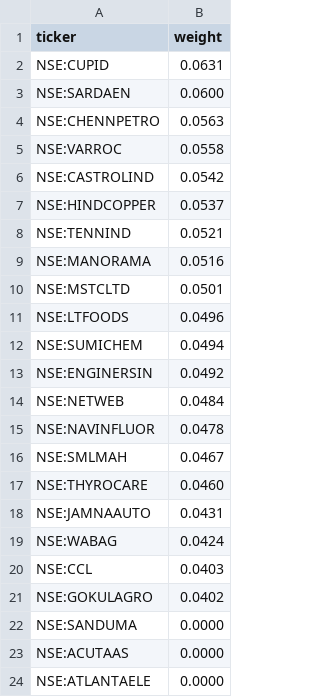
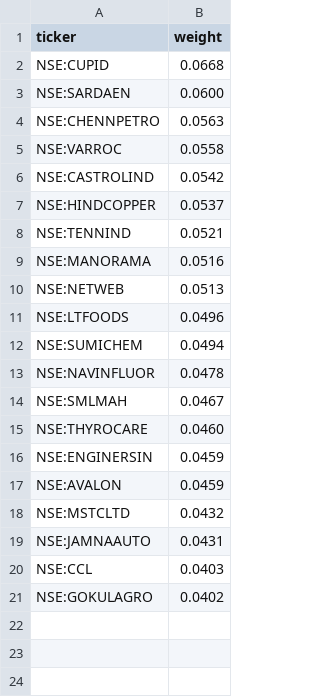
Before and after one commit to raghavkgarg/mycase, a CSV file: data/microsmall.csv, drawn as a sheet.

```diff
--- a/data/microsmall.csv
+++ b/data/microsmall.csv
@@ -1,3 +1,3 @@
 ticker,weight
-NSE:CUPID,0.0631
+NSE:CUPID,0.0668
 NSE:SARDAEN,0.0600
@@ -9,7 +9,5 @@ NSE:TENNIND,0.0521
 NSE:MANORAMA,0.0516
-NSE:MSTCLTD,0.0501
+NSE:NETWEB,0.0513
 NSE:LTFOODS,0.0496
 NSE:SUMICHEM,0.0494
-NSE:ENGINERSIN,0.0492
-NSE:NETWEB,0.0484
 NSE:NAVINFLUOR,0.0478
@@ -17,8 +15,7 @@ NSE:SMLMAH,0.0467
 NSE:THYROCARE,0.0460
+NSE:ENGINERSIN,0.0459
+NSE:AVALON,0.0459
+NSE:MSTCLTD,0.0432
 NSE:JAMNAAUTO,0.0431
-NSE:WABAG,0.0424
 NSE:CCL,0.0403
 NSE:GOKULAGRO,0.0402
-NSE:SANDUMA,0.0000
-NSE:ACUTAAS,0.0000
-NSE:ATLANTAELE,0.0000
```
Also changed, not shown: data/candidates/index_picks/microcap250_multibagger.csv, data/candidates/index_picks/small250_multibagger.csv, 25 other files.
